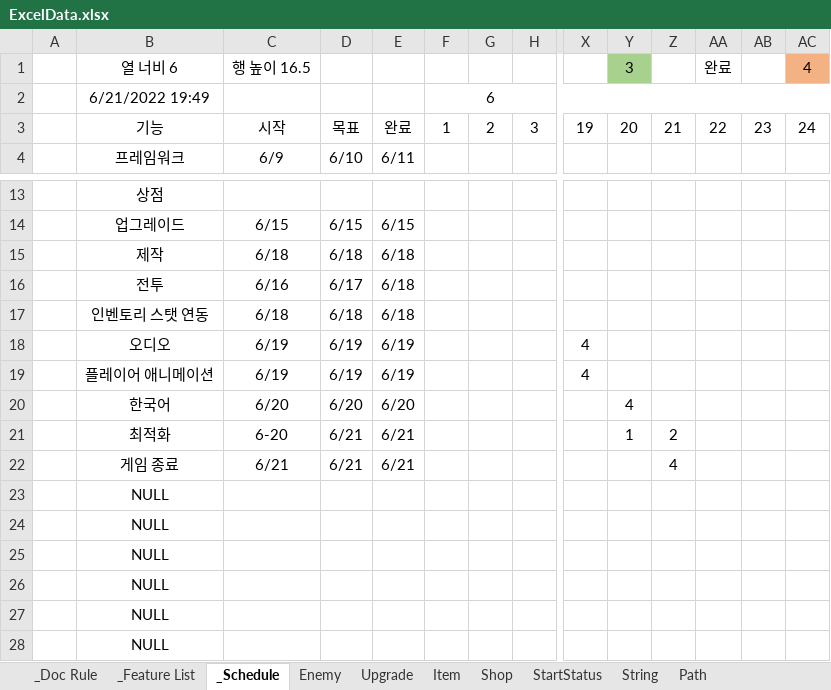
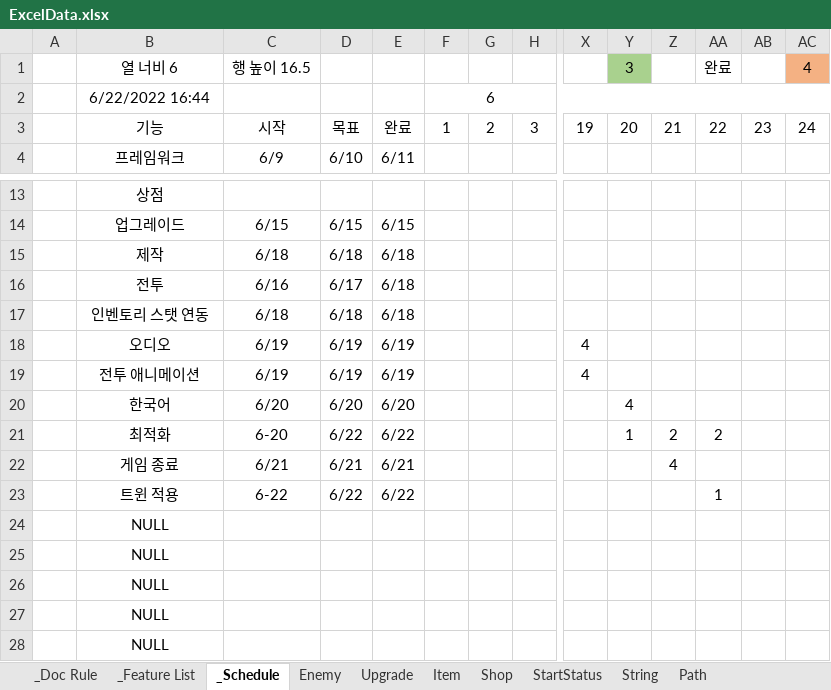
Before and after one commit to Hoyeom/CS-ClickerGame, an Excel workbook: ClickerGame/Assets/Editor/Data/Excel/ExcelData.xlsx, sheet _Schedule, drawn as a sheet; only a part is shown, gaps mark what is left out; values as stored, in another font and other column widths than the file's, no borders; conditional formats not drawn; removed rows and columns are numbered as before the commit, all else as after; rows hold the shown columns only; the diff names each change by its address in the sheet, - before the commit and + after, or states it on an @@ line.

```diff
--- a/ClickerGame/Assets/Editor/Data/Excel/ExcelData.xlsx (sheet _Schedule)
+++ b/ClickerGame/Assets/Editor/Data/Excel/ExcelData.xlsx (sheet _Schedule)
-B2: 6/21/2022 19:49
+B2: 6/22/2022 16:44
-B19: 플레이어 애니메이션
+B19: 전투 애니메이션
-D21: 6/21
+D21: 6/22
-E21: 6/21
+E21: 6/22
-AA21: (empty)
+AA21: 2
-row 23:  | NULL
+row 23:  | 트윈 적용 | 6-22 | 6/22 | 6/22 |  |  |  |  |  |  | 1
```
Also changed, not shown: sheet _Feature List, 16 other files.
